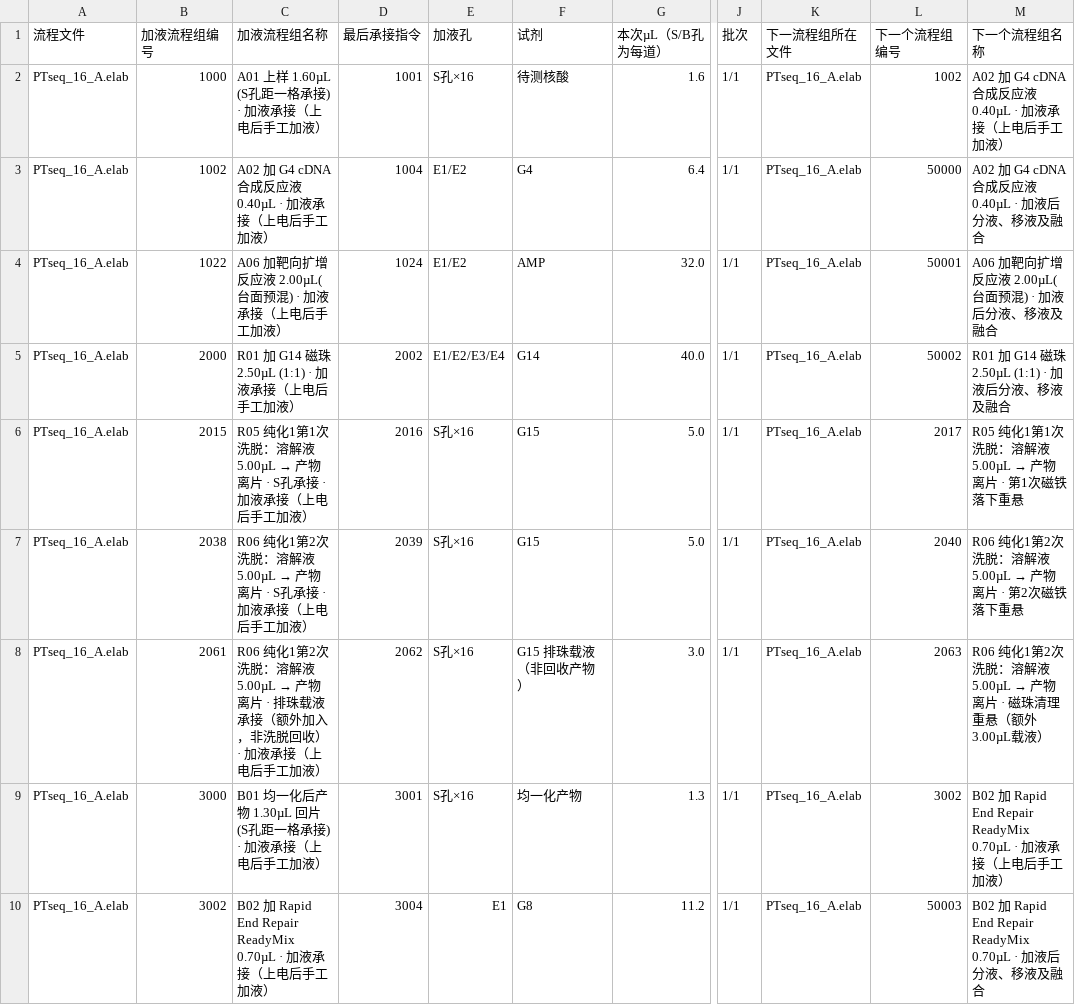
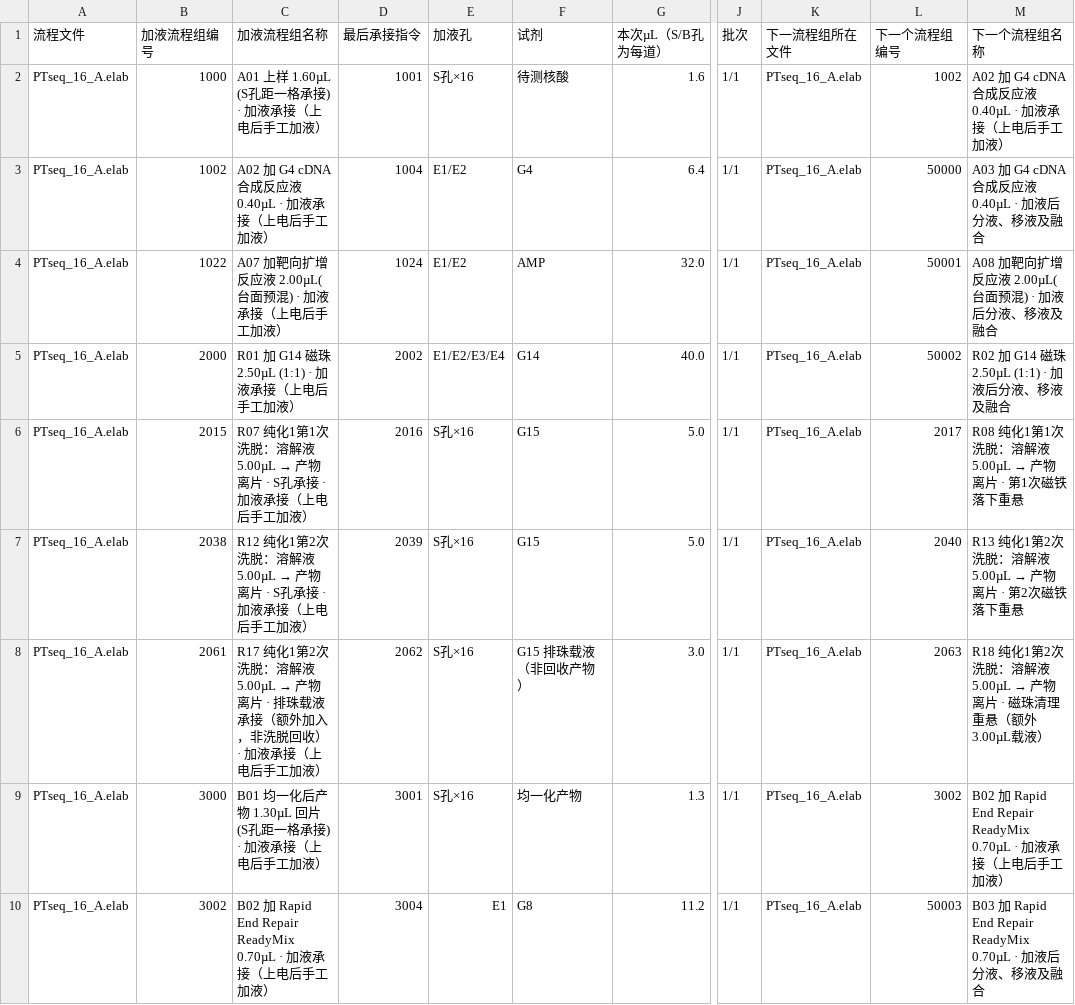
Before and after one commit to yoshnii/TFT_scripts, a CSV file: projects/PTseq_SIRO16_A_10x/手工加液顺序.csv, drawn as a sheet; only a part is shown, gaps mark what is left out; the diff covers the shown part only; the diff names each change by its address in the sheet, - before the commit and + after, or states it on an @@ line.

```diff
--- a/projects/PTseq_SIRO16_A_10x/手工加液顺序.csv
+++ b/projects/PTseq_SIRO16_A_10x/手工加液顺序.csv
-M3 (下一个流程组名称): A02 加 G4 cDNA合成反应液 0.40µL · 加液后分液、移液及融合
+M3 (下一个流程组名称): A03 加 G4 cDNA合成反应液 0.40µL · 加液后分液、移液及融合
-C4 (加液流程组名称): A06 加靶向扩增反应液 2.00µL(台面预混) · 加液承接（上电后手工加液）
+C4 (加液流程组名称): A07 加靶向扩增反应液 2.00µL(台面预混) · 加液承接（上电后手工加液）
-M4 (下一个流程组名称): A06 加靶向扩增反应液 2.00µL(台面预混) · 加液后分液、移液及融合
+M4 (下一个流程组名称): A08 加靶向扩增反应液 2.00µL(台面预混) · 加液后分液、移液及融合
-M5 (下一个流程组名称): R01 加 G14 磁珠 2.50µL (1:1) · 加液后分液、移液及融合
+M5 (下一个流程组名称): R02 加 G14 磁珠 2.50µL (1:1) · 加液后分液、移液及融合
-C6 (加液流程组名称): R05 纯化1第…
+C6 (加液流程组名称): R07 纯化1第…
@@ M6 (下一个流程组名称): R05 纯化1第1次洗脱：溶解液 5.00µL → 产物离片 · 第1次磁铁落下重悬 → R08 纯化1第1次洗脱：溶解液 5.00µL → 产物离片 · 第1次磁铁落下重悬 @@
-C7 (加液流程组名称): R06 纯化1第…
+C7 (加液流程组名称): R12 纯化1第…
@@ M7 (下一个流程组名称): R06 纯化1第2次洗脱：溶解液 5.00µL → 产物离片 · 第2次磁铁落下重悬 → R13 纯化1第2次洗脱：溶解液 5.00µL → 产物离片 · 第2次磁铁落下重悬 @@
-C8 (加液流程组名称): R06 纯化1第…
+C8 (加液流程组名称): R17 纯化1第…
-M8 (下一个流程组名称): R06 纯化1第…
+M8 (下一个流程组名称): R18 纯化1第…
-M10 (下一个流程组名称): B02 加…
+M10 (下一个流程组名称): B03 加…
```
Also changed, not shown: 13 edited cells elsewhere in this file, projects/PTseq_SIRO16_A_10x/手工吸液顺序.csv, 17 other files.
